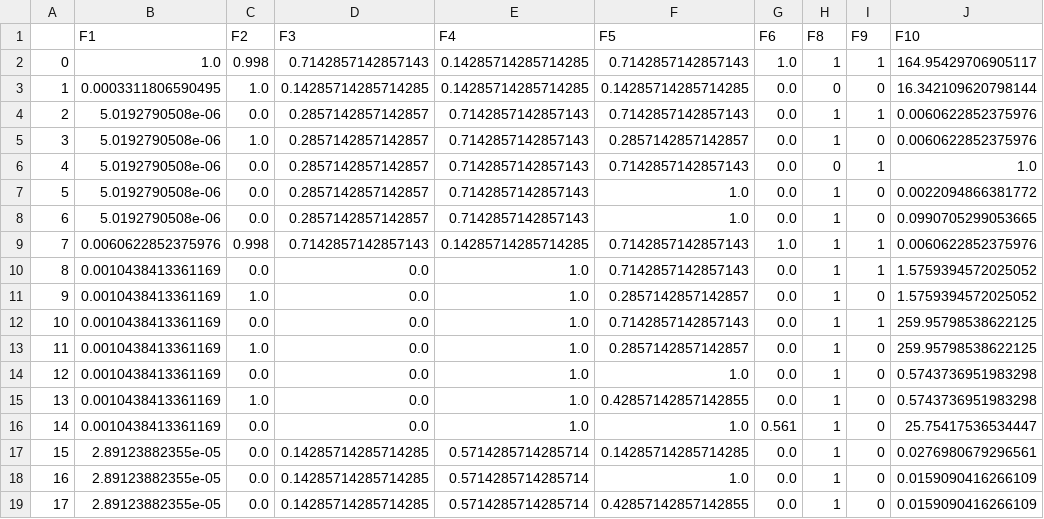
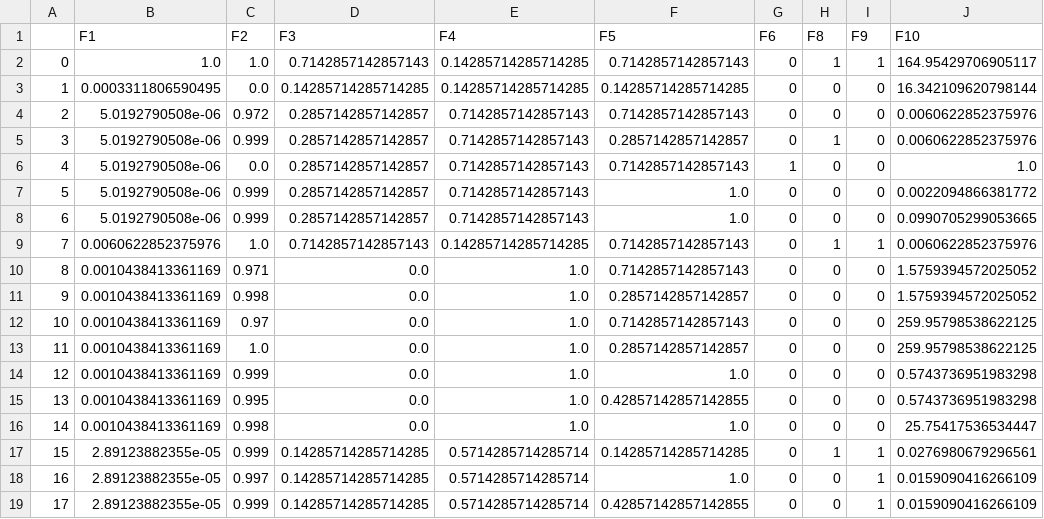
Before and after one commit to CoDS-GCS/KGFarm, a CSV file: feature_discovery/src/fkc_feature_extractor/MovieLens_features.csv, drawn as a sheet; only a part is shown; the diff covers the shown part only; the diff names each change by its address in the sheet, - before the commit and + after, or states it on an @@ line.

```diff
--- a/feature_discovery/src/fkc_feature_extractor/MovieLens_features.csv
+++ b/feature_discovery/src/fkc_feature_extractor/MovieLens_features.csv
-C2 (F2): 0.998
+C2 (F2): 1.0
-G2 (F6): 1.0
+G2 (F6): 0
-C3 (F2): 1.0
+C3 (F2): 0.0
-G3:G5 (F6): 0.0
+G3:G5 (F6): 0
-C4 (F2): 0.0
+C4 (F2): 0.972
-H4 (F8): 1
+H4 (F8): 0
-I4 (F9): 1
+I4 (F9): 0
-C5 (F2): 1.0
+C5 (F2): 0.999
-G6 (F6): 0.0
+G6 (F6): 1
-I6 (F9): 1
+I6 (F9): 0
-C7:C8 (F2): 0.0
+C7:C8 (F2): 0.999
-G7:G8 (F6): 0.0
+G7:G8 (F6): 0
-H7:H8 (F8): 1
+H7:H8 (F8): 0
-C9 (F2): 0.998
+C9 (F2): 1.0
-G9 (F6): 1.0
+G9 (F6): 0
-C10 (F2): 0.0
+C10 (F2): 0.971
-G10:G15 (F6): 0.0
+G10:G15 (F6): 0
-H10:H16 (F8): 1
+H10:H16 (F8): 0
-I10 (F9): 1
+I10 (F9): 0
-C11 (F2): 1.0
+C11 (F2): 0.998
-C12 (F2): 0.0
+C12 (F2): 0.97
-I12 (F9): 1
+I12 (F9): 0
-C14 (F2): 0.0
+C14 (F2): 0.999
-C15 (F2): 1.0
+C15 (F2): 0.995
-C16 (F2): 0.0
+C16 (F2): 0.998
-G16 (F6): 0.561
+G16 (F6): 0
-C17 (F2): 0.0
+C17 (F2): 0.999
-G17:G19 (F6): 0.0
+G17:G19 (F6): 0
-I17:I19 (F9): 0
+I17:I19 (F9): 1
-C18 (F2): 0.0
+C18 (F2): 0.997
-H18:H19 (F8): 1
+H18:H19 (F8): 0
-C19 (F2): 0.0
+C19 (F2): 0.999
```
Also changed, not shown: 55 edited cells elsewhere in this file, feature_discovery/src/fkc_feature_extractor/TPC-H_features.csv, helpers/IND_Discovery/TPC-H.csv, 41 other files.
